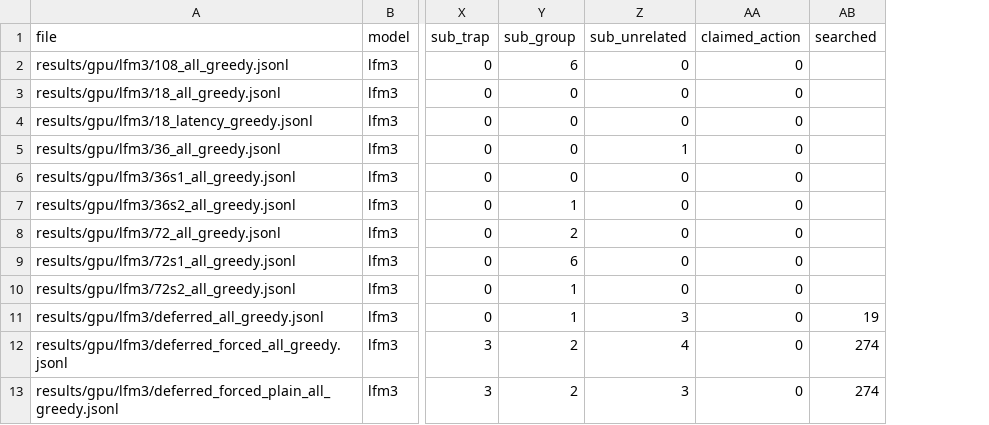
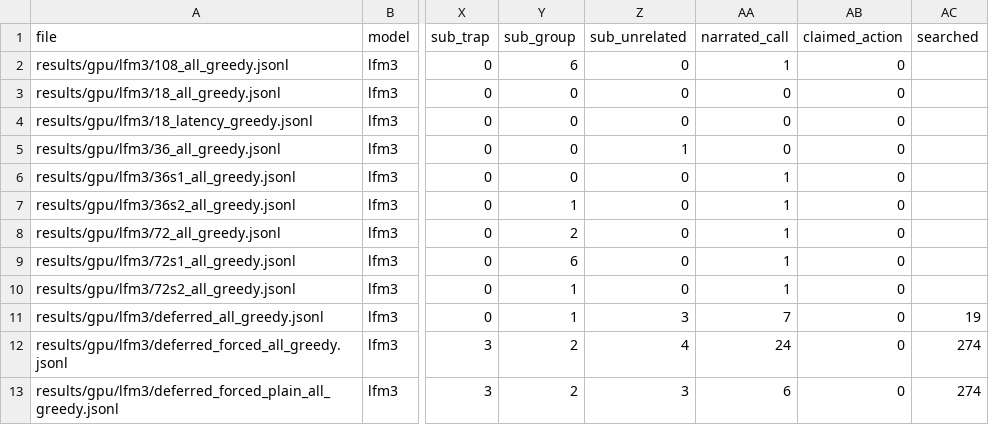
Before and after one commit to anmorgan24/lfm-toolscale, a CSV file: results/gpu/summary.csv, drawn as a sheet; only a part is shown, gaps mark what is left out; the diff names each change by its address in the sheet, - before the commit and + after, or states it on an @@ line.

Commit message:
Add paired comparisons and narrated-call count to scoring

```diff
--- a/results/gpu/summary.csv
+++ b/results/gpu/summary.csv
+column AA (narrated_call), rows 2-13: 1 | 0 | 0 | 0 | 1 | 1 | 1 | 1 | 1 | 7 | 24 | 6
```
Also changed, not shown: 1 other file.
